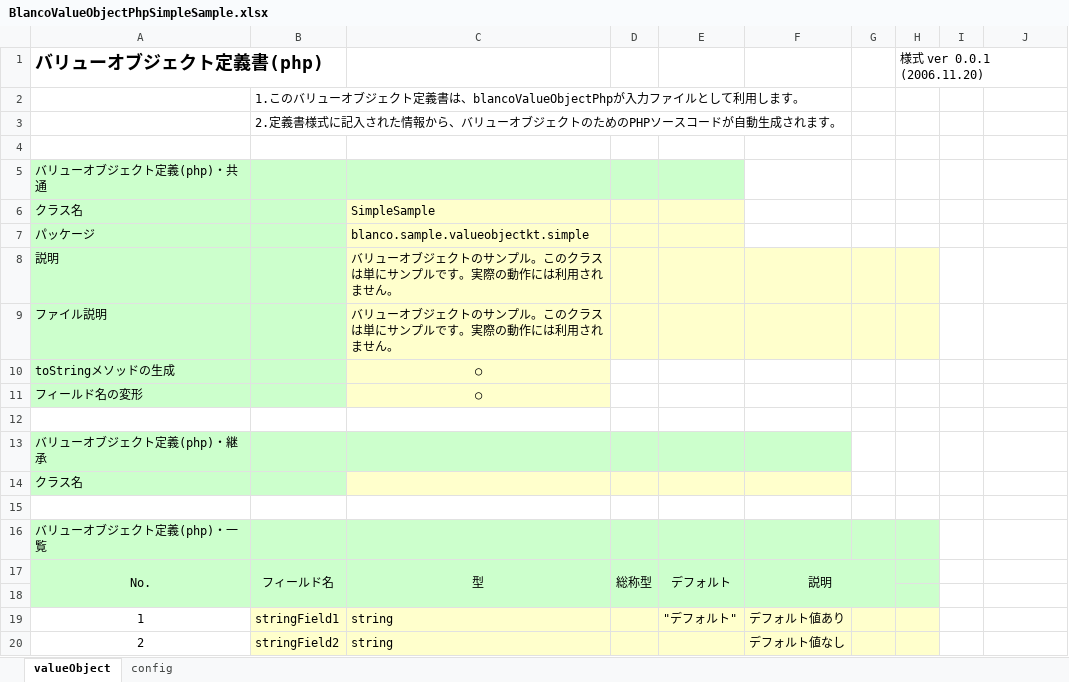
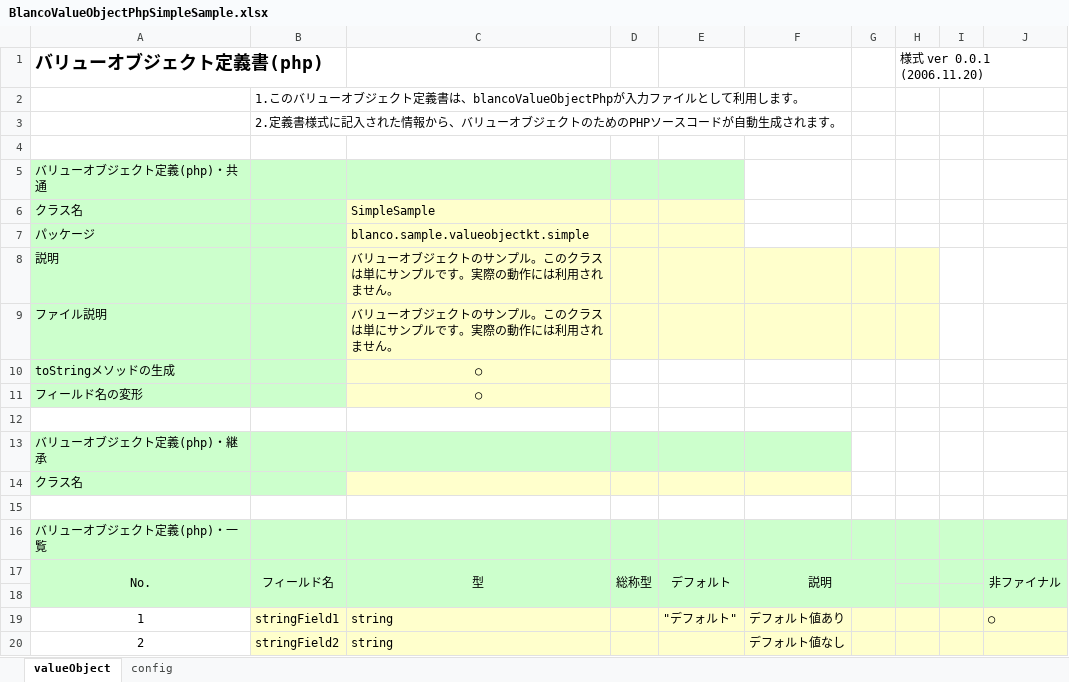
Before and after one commit to uedaueo/blancoValueObjectKt, an Excel workbook: meta/objects/BlancoValueObjectPhpSimpleSample.xlsx, sheet valueObject, drawn as a sheet; values as stored, in another font and other column widths than the file's, no borders; the diff names each change by its address in the sheet, - before the commit and + after, or states it on an @@ line.

Commit message:
0.1.4: Adapt to kotlin open (notFinal option on blanco)

```diff
--- a/meta/objects/BlancoValueObjectPhpSimpleSample.xlsx (sheet valueObject)
+++ b/meta/objects/BlancoValueObjectPhpSimpleSample.xlsx (sheet valueObject)
-I16:J18 fill: none
+I16:J18 fill: #CCFFCC
-J17: (empty)
+J17: 非ファイナル
+J17:J18 merged
-I19:J20 fill: none
+I19:J20 fill: #FFFFCC
-J19: (empty)
+J19: ○
```
Also changed, not shown: meta/program/BlancoValueObjectKtFieldStructure.xlsx, 7 other files.
